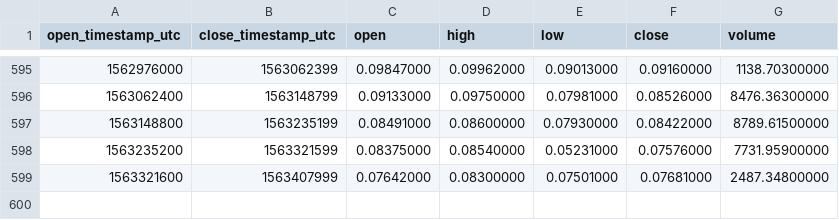
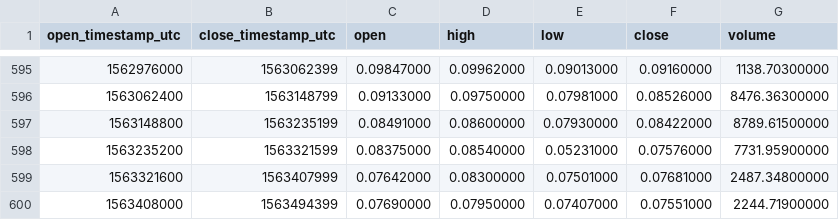
Before and after one commit to cryptobigbro/binance-DGDETH, a CSV file: binance-DGDETH-1d.csv, drawn as a sheet; only a part is shown, gaps mark what is left out; the diff names each change by its address in the sheet, - before the commit and + after, or states it on an @@ line.

Commit message:
Update OHLCV data.

```diff
--- a/binance-DGDETH-1d.csv
+++ b/binance-DGDETH-1d.csv
+row 600: 1563408000 | 1563494399 | 0.07690000 | 0.07950000 | 0.07407000 | 0.07551000 | 2244.71900000
```
Also changed, not shown: 1 other file.
